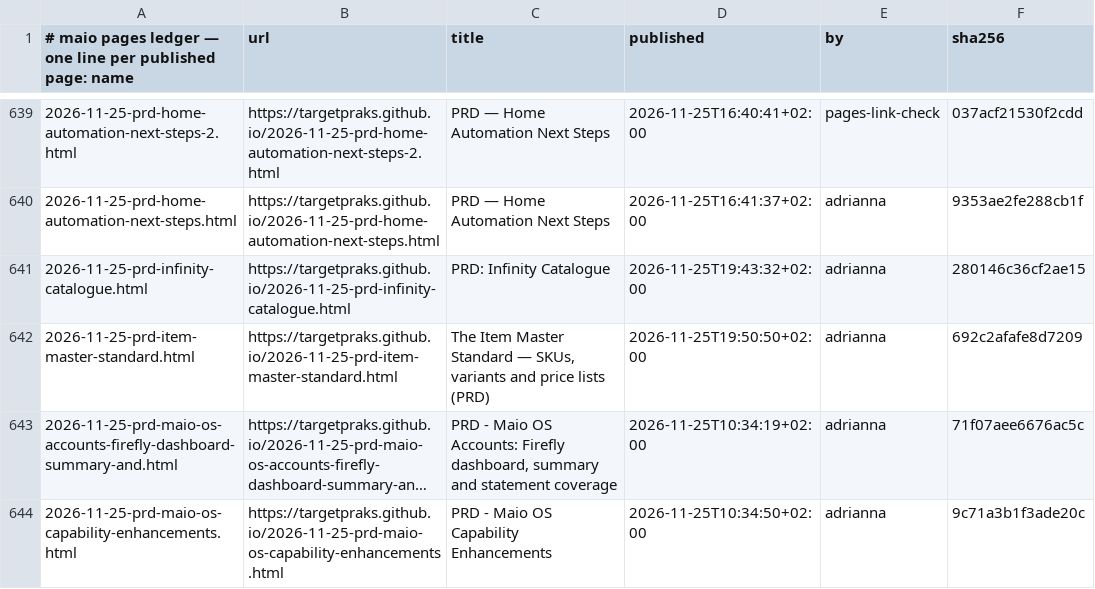
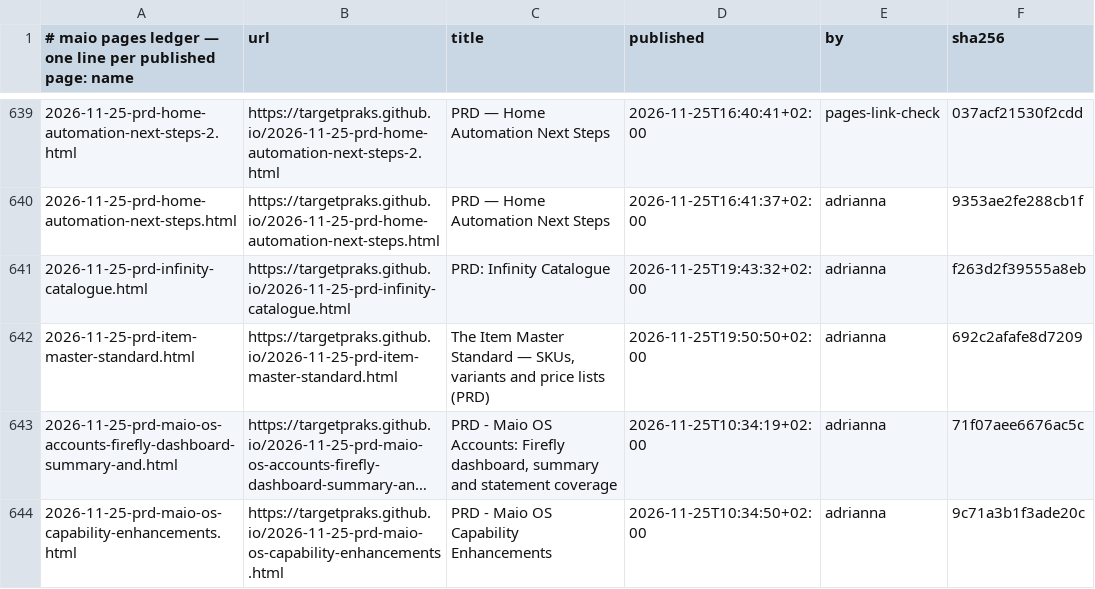
Before and after one commit to targetpraks/targetpraks.github.io, a TSV file: .publish-ledger.tsv, drawn as a sheet; only a part is shown, gaps mark what is left out; long unchanged cells end in ….

```diff
--- a/.publish-ledger.tsv
+++ b/.publish-ledger.tsv
@@ -640,3 +640,3 @@
 2026-11-25-prd-home-automation-next-steps.html	https://targetpraks.github.io/2026-11-25-prd-home-automation-next-steps.html	PRD — Home Automation Next Steps	2026-11-25T16:41:37+02:00	adrianna	9353ae2fe288cb1f
-2026-11-25-prd-infinity-catalogue.html	https://targetpraks.github.io/2026-11-25-prd-infinity-catalogue.html	PRD: Infinity Catalogue	2026-11-25T19:43:32+02:00	adrianna	280146c36cf2ae15
+2026-11-25-prd-infinity-catalogue.html	https://targetpraks.github.io/2026-11-25-prd-infinity-catalogue.html	PRD: Infinity Catalogue	2026-11-25T19:43:32+02:00	adrianna	f263d2f39555a8eb
 2026-11-25-prd-item-master-standard.html	https://targetpraks.github.io/2026-11-25-prd-item-master-standard.html	The Item Master Standard — SKUs, variants and price lists (PRD)	2026-11-25T19:50:50+02:00	adrianna	692c2afafe8d7209
```
Also changed, not shown: 1 other file.
